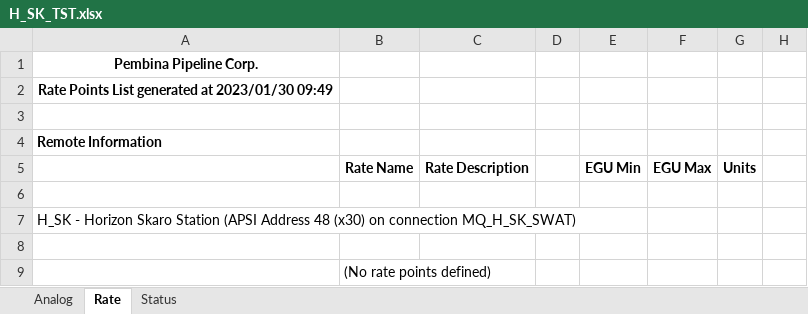
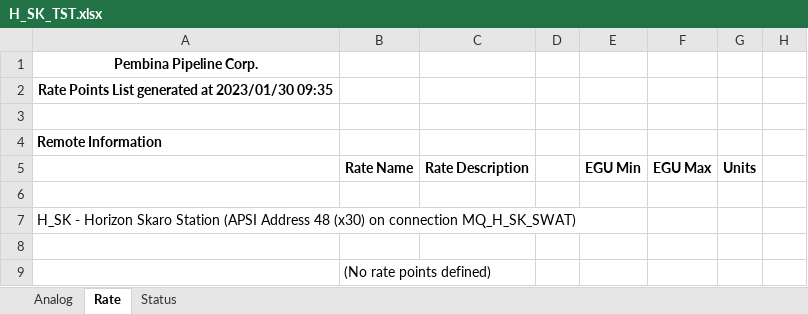
Before and after one commit to groovytwo/ptcheck_compares, an Excel workbook: H_SK_TST.xlsx, sheet Rate, drawn as a sheet; only a part is shown; values as stored, in another font and other column widths than the file's, no borders; the diff names each change by its address in the sheet, - before the commit and + after, or states it on an @@ line.

```diff
--- a/H_SK_TST.xlsx (sheet Rate)
+++ b/H_SK_TST.xlsx (sheet Rate)
-A2: …at 2023/01/30 09:49
+A2: …at 2023/01/30 09:35
```
Also changed, not shown: sheet Status, sheet Analog, H_SK_PRD.xlsx, 2 other files.
